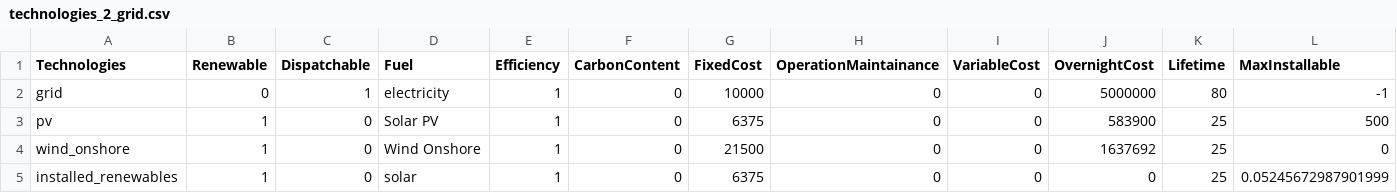
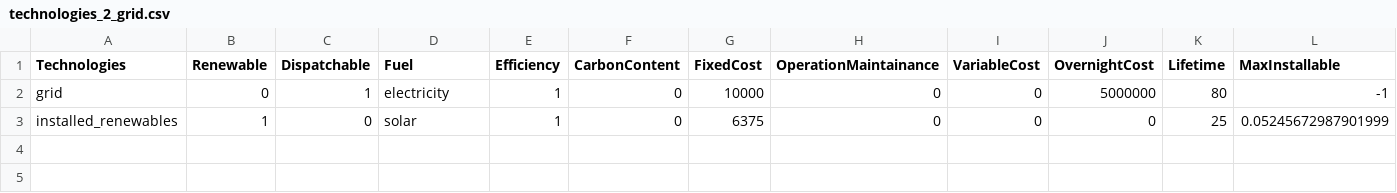
Before and after one commit to QuentinNativel/Energetic_modelling_SS2019, a CSV file: data/technologies_2_grid.csv, drawn as a sheet; only a part is shown; rows hold the shown columns only; the diff names each change by its address in the sheet, - before the commit and + after, or states it on an @@ line.

```diff
--- a/data/technologies_2_grid.csv
+++ b/data/technologies_2_grid.csv
-row 3: pv | 1 | 0 | Solar PV | 1 | 0 | 6375 | 0 | 0 | 583900 | 25 | 500
-row 4: wind_onshore | 1 | 0 | Wind Onshore | 1 | 0 | 21500 | 0 | 0 | 1637692 | 25 | 0
```
